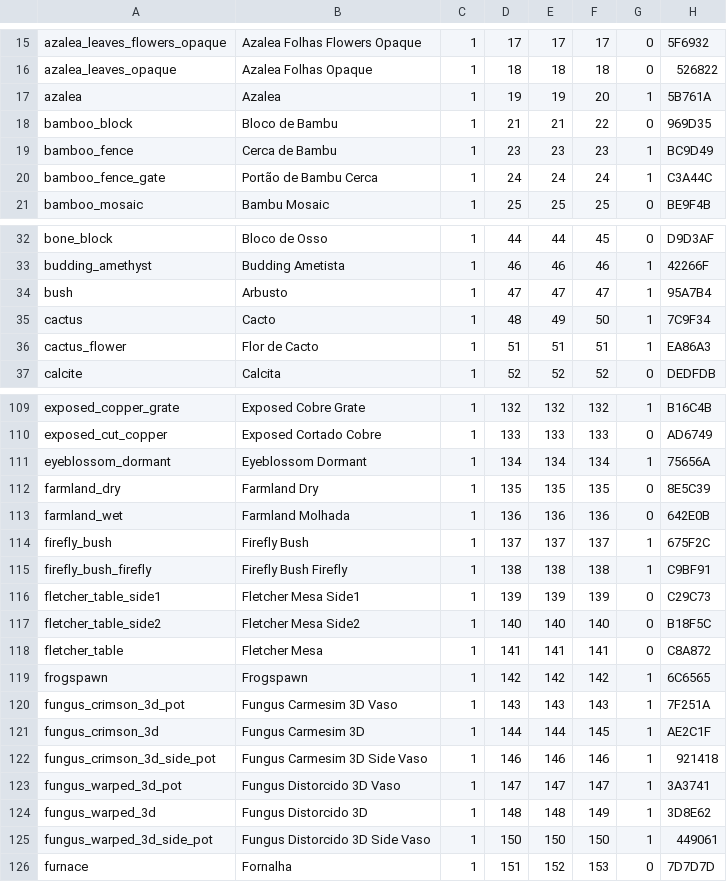
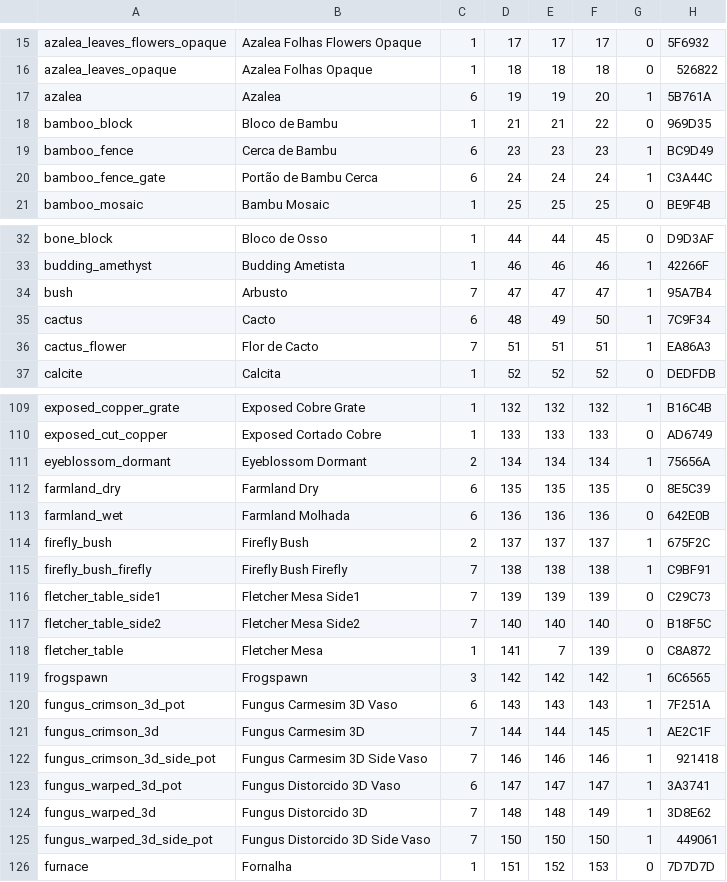
Before and after one commit to viniciusy30-commits/mineblocos, a TSV file: app/src/main/assets/registry.tsv, drawn as a sheet; only a part is shown, gaps mark what is left out; the diff covers the shown part only.

```diff
--- a/app/src/main/assets/registry.tsv
+++ b/app/src/main/assets/registry.tsv
@@ -16,6 +16,6 @@ azalea_leaves_flowers_opaque	Azalea Folhas Flowers Opaque	1	17	17	17	0	5F6932
 azalea_leaves_opaque	Azalea Folhas Opaque	1	18	18	18	0	526822
-azalea	Azalea	1	19	19	20	1	5B761A
+azalea	Azalea	6	19	19	20	1	5B761A
 bamboo_block	Bloco de Bambu	1	21	21	22	0	969D35
-bamboo_fence	Cerca de Bambu	1	23	23	23	1	BC9D49
-bamboo_fence_gate	Portão de Bambu Cerca	1	24	24	24	1	C3A44C
+bamboo_fence	Cerca de Bambu	6	23	23	23	1	BC9D49
+bamboo_fence_gate	Portão de Bambu Cerca	6	24	24	24	1	C3A44C
 bamboo_mosaic	Bambu Mosaic	1	25	25	25	0	BE9F4B
@@ -33,5 +33,5 @@ bone_block	Bloco de Osso	1	44	44	45	0	D9D3AF
 budding_amethyst	Budding Ametista	1	46	46	46	1	42266F
-bush	Arbusto	1	47	47	47	1	95A7B4
-cactus	Cacto	1	48	49	50	1	7C9F34
-cactus_flower	Flor de Cacto	1	51	51	51	1	EA86A3
+bush	Arbusto	7	47	47	47	1	95A7B4
+cactus	Cacto	6	48	49	50	1	7C9F34
+cactus_flower	Flor de Cacto	7	51	51	51	1	EA86A3
 calcite	Calcita	1	52	52	52	0	DEDFDB
@@ -110,17 +110,17 @@ exposed_copper_grate	Exposed Cobre Grate	1	132	132	132	1	B16C4B
 exposed_cut_copper	Exposed Cortado Cobre	1	133	133	133	0	AD6749
-eyeblossom_dormant	Eyeblossom Dormant	1	134	134	134	1	75656A
-farmland_dry	Farmland Dry	1	135	135	135	0	8E5C39
-farmland_wet	Farmland Molhada	1	136	136	136	0	642E0B
-firefly_bush	Firefly Bush	1	137	137	137	1	675F2C
-firefly_bush_firefly	Firefly Bush Firefly	1	138	138	138	1	C9BF91
-fletcher_table_side1	Fletcher Mesa Side1	1	139	139	139	0	C29C73
-fletcher_table_side2	Fletcher Mesa Side2	1	140	140	140	0	B18F5C
-fletcher_table	Fletcher Mesa	1	141	141	141	0	C8A872
-frogspawn	Frogspawn	1	142	142	142	1	6C6565
-fungus_crimson_3d_pot	Fungus Carmesim 3D Vaso	1	143	143	143	1	7F251A
-fungus_crimson_3d	Fungus Carmesim 3D	1	144	144	145	1	AE2C1F
-fungus_crimson_3d_side_pot	Fungus Carmesim 3D Side Vaso	1	146	146	146	1	921418
-fungus_warped_3d_pot	Fungus Distorcido 3D Vaso	1	147	147	147	1	3A3741
-fungus_warped_3d	Fungus Distorcido 3D	1	148	148	149	1	3D8E62
-fungus_warped_3d_side_pot	Fungus Distorcido 3D Side Vaso	1	150	150	150	1	449061
+eyeblossom_dormant	Eyeblossom Dormant	2	134	134	134	1	75656A
+farmland_dry	Farmland Dry	6	135	135	135	0	8E5C39
+farmland_wet	Farmland Molhada	6	136	136	136	0	642E0B
+firefly_bush	Firefly Bush	2	137	137	137	1	675F2C
+firefly_bush_firefly	Firefly Bush Firefly	7	138	138	138	1	C9BF91
+fletcher_table_side1	Fletcher Mesa Side1	7	139	139	139	0	C29C73
+fletcher_table_side2	Fletcher Mesa Side2	7	140	140	140	0	B18F5C
+fletcher_table	Fletcher Mesa	1	141	7	139	0	C8A872
+frogspawn	Frogspawn	3	142	142	142	1	6C6565
+fungus_crimson_3d_pot	Fungus Carmesim 3D Vaso	6	143	143	143	1	7F251A
+fungus_crimson_3d	Fungus Carmesim 3D	7	144	144	145	1	AE2C1F
+fungus_crimson_3d_side_pot	Fungus Carmesim 3D Side Vaso	7	146	146	146	1	921418
+fungus_warped_3d_pot	Fungus Distorcido 3D Vaso	6	147	147	147	1	3A3741
+fungus_warped_3d	Fungus Distorcido 3D	7	148	148	149	1	3D8E62
+fungus_warped_3d_side_pot	Fungus Distorcido 3D Side Vaso	7	150	150	150	1	449061
 furnace	Fornalha	1	151	152	153	0	7D7D7D
```
Also changed, not shown: 46 edited cells elsewhere in this file, 8 other files.
